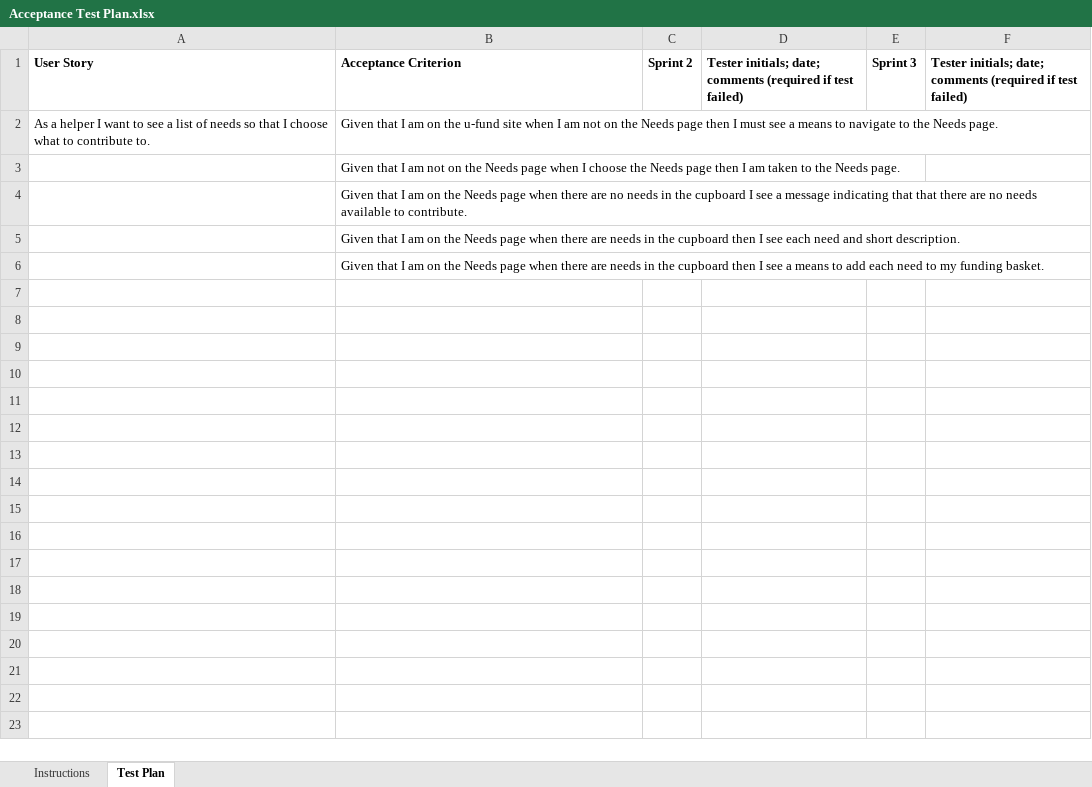
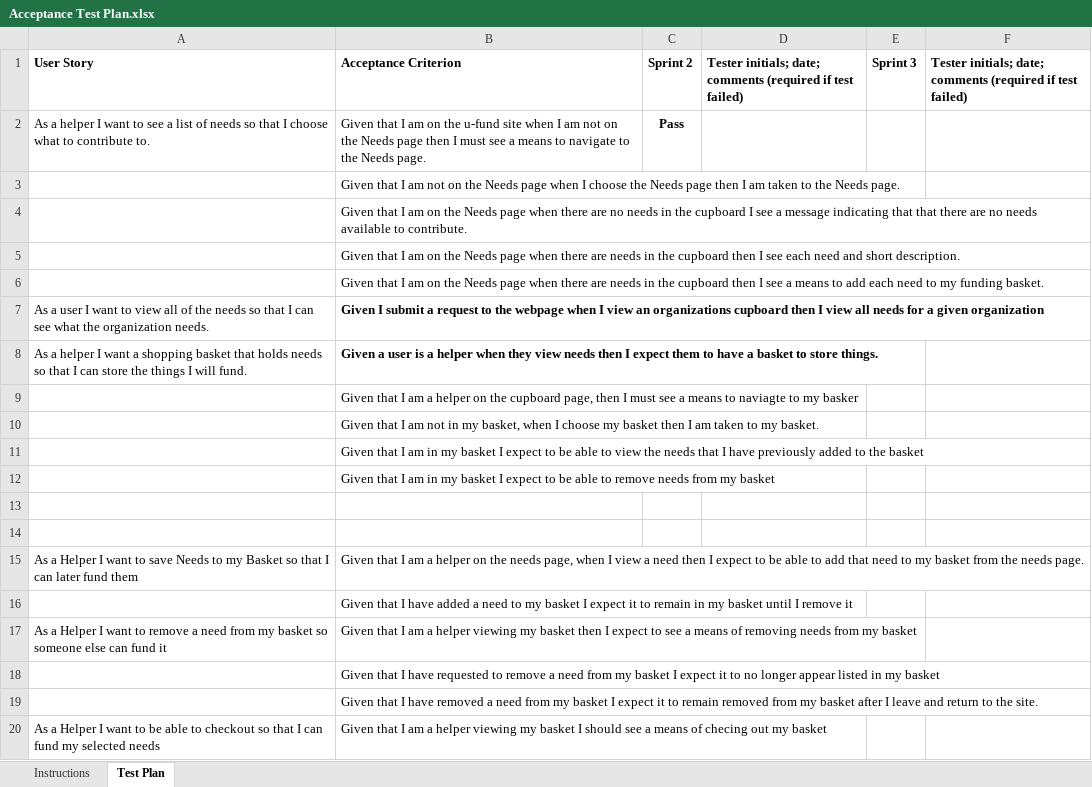
Before and after one commit to MarMariMarisa/AnimalAuxiliariesUFund, an Excel workbook: etc/Acceptance Test Plan.xlsx, sheet Test Plan, drawn as a sheet; only a part is shown; values as stored, in another font and other column widths than the file's, no borders; conditional formats not drawn; the diff covers the shown part only; the diff names each change by its address in the sheet, - before the commit and + after, or states it on an @@ line.

Commit message:
Updated Acceptance Test Plan for Sprint 2

```diff
--- a/etc/Acceptance Test Plan.xlsx (sheet Test Plan)
+++ b/etc/Acceptance Test Plan.xlsx (sheet Test Plan)
-C2 (Sprint 2): (empty)
+C2 (Sprint 2): Pass
+row 7: As a user I want to view all of the needs so that I can see what the organization needs. | Given I submit a request to the webpage when I view an organizations cupboard then I view all needs for a given organization
+row 8: As a helper I want a shopping basket that holds needs so that I can store the things I will fund. | Given a user is a helper when they view needs then I expect them to have a basket to store things.
+row 9:  | Given that I am a helper on the cupboard page, then I must see a means to naviagte to my basker
+row 10:  | Given that I am not in my basket, when I choose my basket then I am taken to my basket.
+row 11:  | Given that I am in my basket I expect to be able to view the needs that I have previously added to the basket
+row 12:  | Given that I am in my basket I expect to be able to remove needs from my basket
+row 13: (empty)
+row 14: (empty)
+row 15: As a Helper I want to save Needs to my Basket so that I can later fund them | Given that I am a helper on the needs page, when I view a need then I expect to be able to add that need to my basket from the needs page.
+row 16:  | Given that I have added a need to my basket I expect it to remain in my basket until I remove it
+row 17: As a Helper I want to remove a need from my basket so someone else can fund it | Given that I am a helper viewing my basket then I expect to see a means of removing needs from my basket
+row 18:  | Given that I have requested to remove a need from my basket I expect it to no longer appear listed in my basket
+row 19:  | Given that I have removed a need from my basket I expect it to remain removed from my basket after I leave and return to the site.
+row 20: As a Helper I want to be able to checkout so that I can fund my selected needs | Given that I am a helper viewing my basket I should see a means of checing out my basket
```
Also changed, not shown: 33 added rows elsewhere in this sheet.
